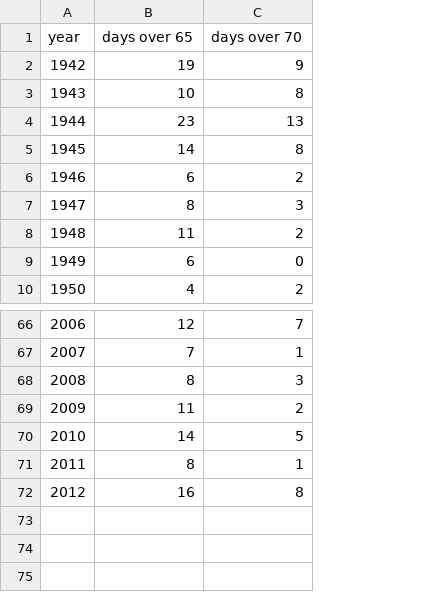
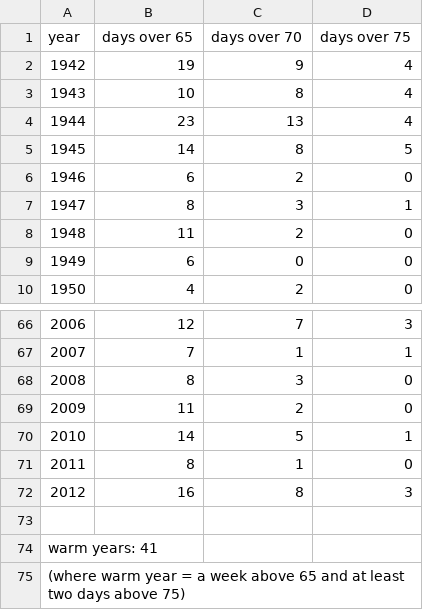
Before and after one commit to noelhx/climax, a CSV file: portland-warm-octobers.csv, drawn as a sheet; only a part is shown, gaps mark what is left out; the diff names each change by its address in the sheet, - before the commit and + after, or states it on an @@ line.

```diff
--- a/portland-warm-octobers.csv
+++ b/portland-warm-octobers.csv
+column D (days over 75), rows 2-10: 4 | 4 | 4 | 5 | 0 | 1 | 0 | 0 | 0; rows 66-72: 3 | 1 | 0 | 0 | 1 | 0 | 3
+row 73: (empty)
+row 74: warm years: 41
+row 75: (where warm year = a week above 65 and at least two days above 75)
```
Also changed, not shown: 1 other file.
